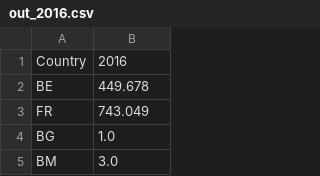
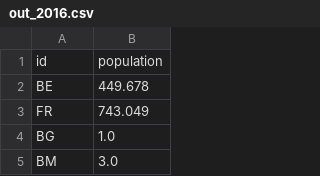
Before and after one commit to Abhik1998/Lionking, a CSV file: csvFiles/Animals/Elephant/out_2016.csv, drawn as a sheet; only a part is shown; removed rows and columns are numbered as before the commit, all else as after; the diff names each change by its address in the sheet, - before the commit and + after, or states it on an @@ line.

```diff
--- a/csvFiles/Animals/Elephant/out_2016.csv
+++ b/csvFiles/Animals/Elephant/out_2016.csv
-row 1: Country | 2016
+row 1: id | population
```
Also changed, not shown: csvFiles/Animals/Grey_Parrot/out_2016.csv, 1 other file.
